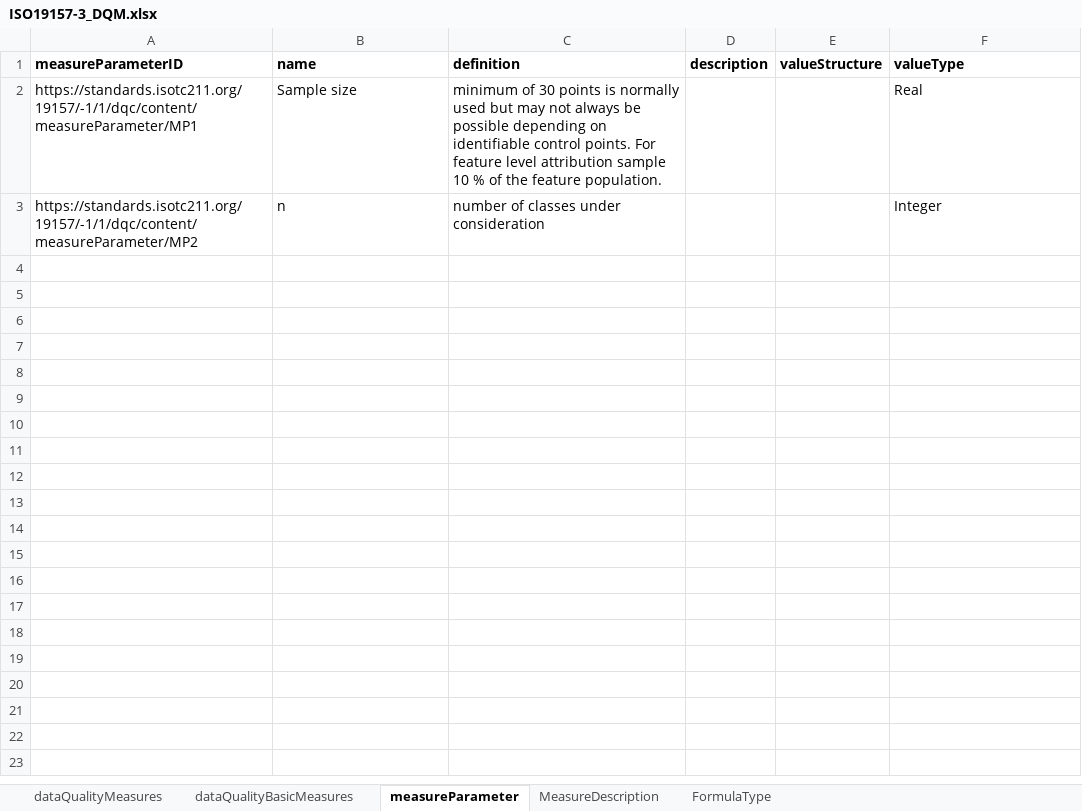
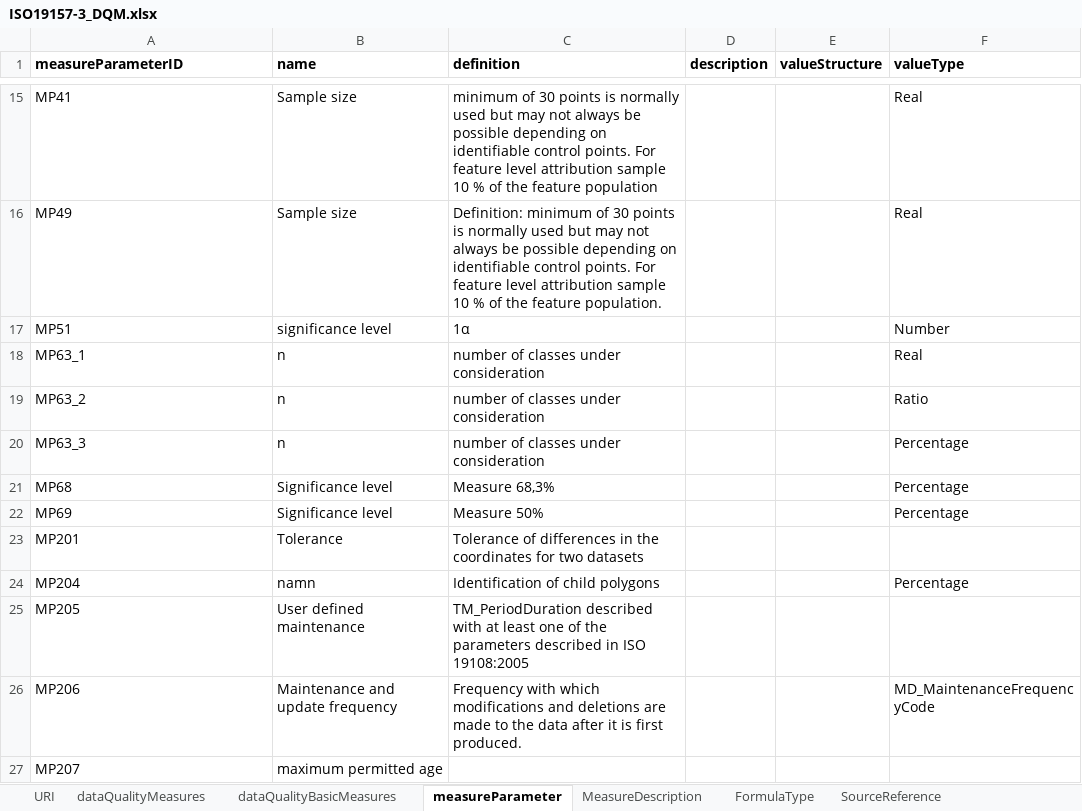
Before and after one commit to i2vana/ISO19157-3, an Excel workbook: ISO19157-3_DQM.xlsx, sheet measureParameter, drawn as a sheet; only a part is shown, gaps mark what is left out; values as stored, in another font and other column widths than the file's, no borders; addresses are those after the commit; the diff covers the shown part only; the diff names each change by its address in the sheet, - before the commit and + after, or states it on an @@ line.

```diff
--- a/ISO19157-3_DQM.xlsx (sheet measureParameter)
+++ b/ISO19157-3_DQM.xlsx (sheet measureParameter)
+sheet tab: URI
+sheet tab: SourceReference
-A15 (measureParameterID): https://standards.isotc211.org/19157/-1/1/dqc/content/measureParameter/MP1
+A15 (measureParameterID): MP41
-C15 (definition): …the feature population.
+C15 (definition): …the feature population
+row 16: MP49 | Sample size | Definition: minimum of 30 points is normally used but may not always be possible depending on identifiable control points. For feature level attribution sample 10 % of the feature population. |  |  | Real
+row 17: MP51 | significance level | 1α |  |  | Number
+row 18: MP63_1 | n | number of classes under consideration |  |  | Real
+row 19: MP63_2 | n | number of classes under consideration |  |  | Ratio
-A20 (measureParameterID): https://standards.isotc211.org/19157/-1/1/dqc/content/measureParameter/MP2
+A20 (measureParameterID): MP63_3
-F20 (valueType): Integer
+F20 (valueType): Percentage
+row 21: MP68 | Significance level | Measure 68,3% |  |  | Percentage
+row 22: MP69 | Significance level | Measure 50% |  |  | Percentage
+row 23: MP201 | Tolerance | Tolerance of differences in the coordinates for two datasets
+row 24: MP204 | namn | Identification of child polygons |  |  | Percentage
+row 25: MP205 | User defined maintenance | TM_PeriodDuration described with at least one of the parameters described in ISO 19108:2005
+row 26: MP206 | Maintenance and update frequency | Frequency with which modifications and deletions are made to the data after it is first produced. |  |  | MD_MaintenanceFrequencyCode
+row 27: MP207 | maximum permitted age
```
Also changed, not shown: 13 added rows elsewhere in this sheet, sheet dataQualityMeasures, sheet FormulaType, sheet MeasureDescription, sheet dataQualityBasicMeasures.
